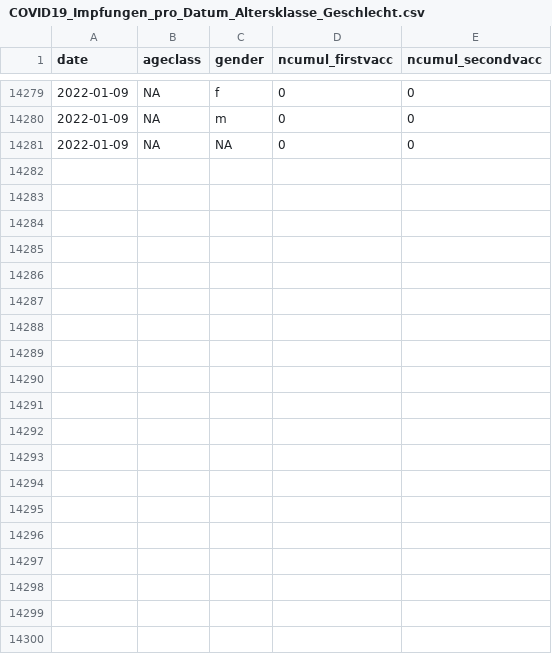
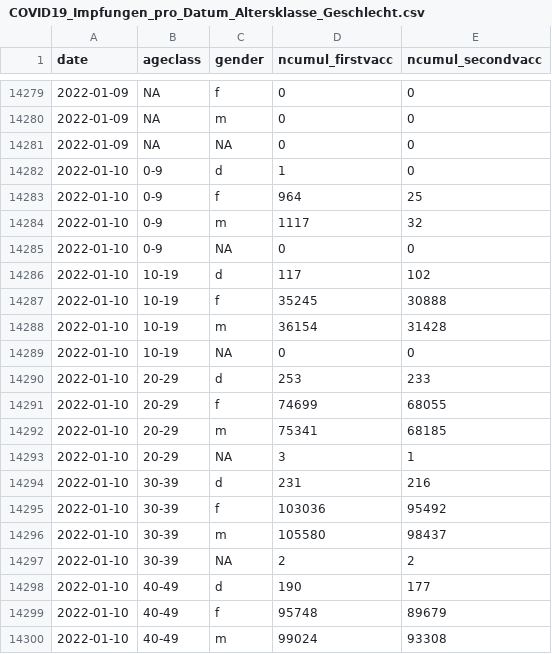
Before and after one commit to openZH/covid_19_vaccination_campaign_ZH, a CSV file: COVID19_Impfungen_pro_Datum_Altersklasse_Geschlecht.csv, drawn as a sheet; only a part is shown, gaps mark what is left out; the diff covers the shown part only.

Commit message:
Update ZH 11 Jan 2022

```diff
--- a/COVID19_Impfungen_pro_Datum_Altersklasse_Geschlecht.csv
+++ b/COVID19_Impfungen_pro_Datum_Altersklasse_Geschlecht.csv
@@ -14281 +14281,20 @@ date,ageclass,gender,ncumul_firstvacc,ncumul_secondvacc
 2022-01-09,NA,NA,0,0
+2022-01-10,0-9,d,1,0
+2022-01-10,0-9,f,964,25
+2022-01-10,0-9,m,1117,32
+2022-01-10,0-9,NA,0,0
+2022-01-10,10-19,d,117,102
+2022-01-10,10-19,f,35245,30888
+2022-01-10,10-19,m,36154,31428
+2022-01-10,10-19,NA,0,0
+2022-01-10,20-29,d,253,233
+2022-01-10,20-29,f,74699,68055
+2022-01-10,20-29,m,75341,68185
+2022-01-10,20-29,NA,3,1
+2022-01-10,30-39,d,231,216
+2022-01-10,30-39,f,103036,95492
+2022-01-10,30-39,m,105580,98437
+2022-01-10,30-39,NA,2,2
+2022-01-10,40-49,d,190,177
+2022-01-10,40-49,f,95748,89679
+2022-01-10,40-49,m,99024,93308
```
Also changed, not shown: 21 added rows elsewhere in this file.
